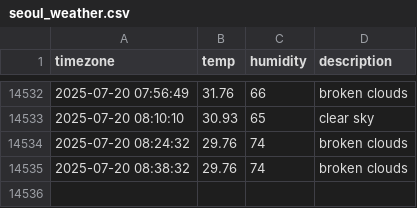
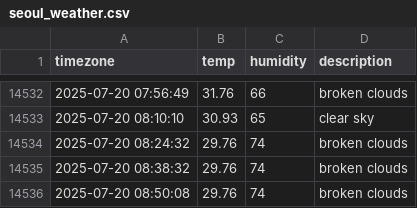
Before and after one commit to ILLQUADZ/seoul_weather, a CSV file: seoul_weather.csv, drawn as a sheet; only a part is shown, gaps mark what is left out; the diff names each change by its address in the sheet, - before the commit and + after, or states it on an @@ line.

```diff
--- a/seoul_weather.csv
+++ b/seoul_weather.csv
+row 14536: 2025-07-20 08:50:08 | 29.76 | 74 | broken clouds
```
